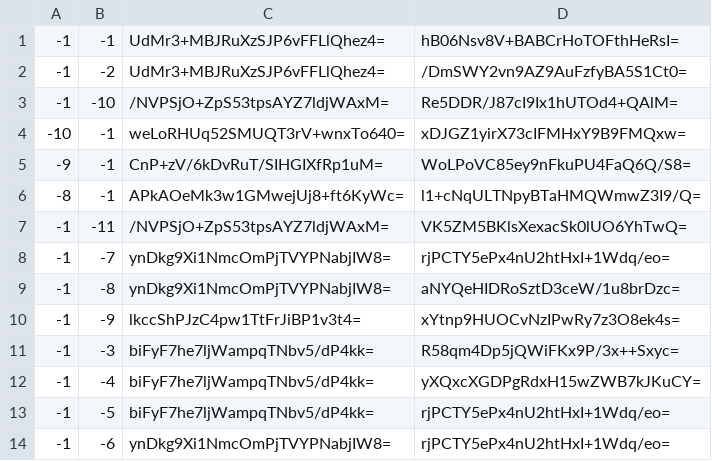
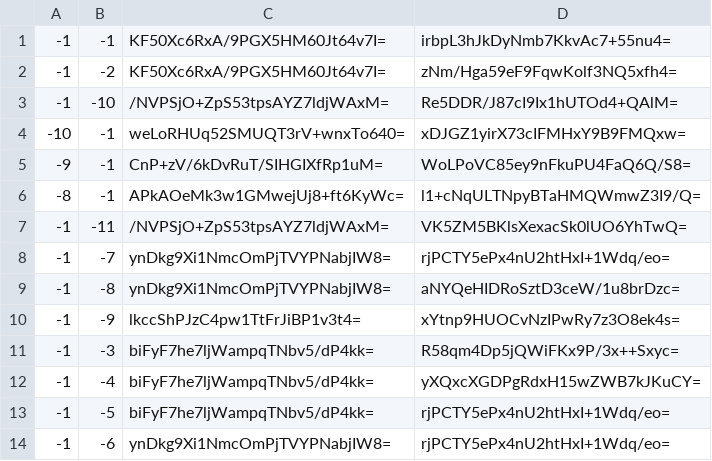
Before and after one commit to Brehtyn/brentyns.com-pipeline, a CSV file: public/unmined/tiles/zoom.-2/metadata/k.-1.-1.csv, drawn as a sheet.

```diff
--- a/public/unmined/tiles/zoom.-2/metadata/k.-1.-1.csv
+++ b/public/unmined/tiles/zoom.-2/metadata/k.-1.-1.csv
@@ -1,3 +1,3 @@
--1,-1,UdMr3+MBJRuXzSJP6vFFLlQhez4=,hB06Nsv8V+BABCrHoTOFthHeRsI=
--1,-2,UdMr3+MBJRuXzSJP6vFFLlQhez4=,/DmSWY2vn9AZ9AuFzfyBA5S1Ct0=
+-1,-1,KF50Xc6RxA/9PGX5HM60Jt64v7I=,irbpL3hJkDyNmb7KkvAc7+55nu4=
+-1,-2,KF50Xc6RxA/9PGX5HM60Jt64v7I=,zNm/Hga59eF9FqwKolf3NQ5xfh4=
 -1,-10,/NVPSjO+ZpS53tpsAYZ7ldjWAxM=,Re5DDR/J87cI9Ix1hUTOd4+QAlM=
```
Also changed, not shown: public/unmined/tiles/zoom.-1/metadata/k.-1.-1.csv, public/unmined/tiles/zoom.-1/metadata/k.0.-1.csv, 38 other files.
